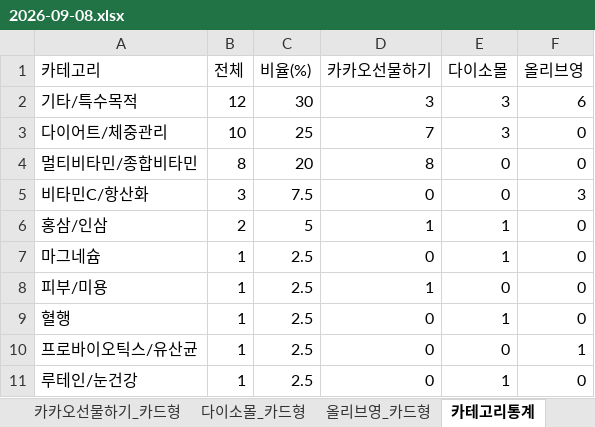
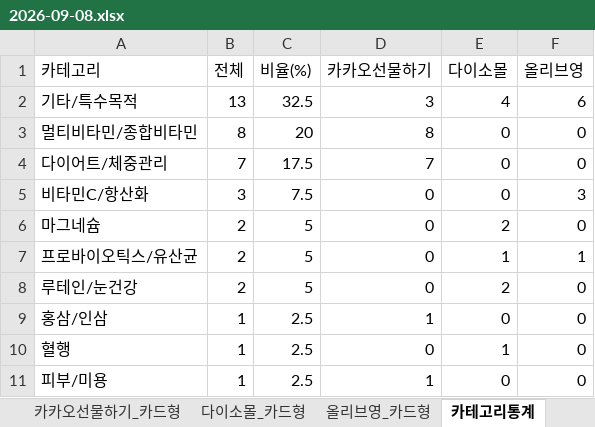
Before and after one commit to primexx98-sudo/online-mall-ranking, an Excel workbook: data/daily/2026-09/2026-09-08.xlsx, sheet 카테고리통계, drawn as a sheet; values as stored, in another font and other column widths than the file's, no borders; removed rows and columns are numbered as before the commit, all else as after; the diff names each change by its address in the sheet, - before the commit and + after, or states it on an @@ line.

```diff
--- a/data/daily/2026-09/2026-09-08.xlsx (sheet 카테고리통계)
+++ b/data/daily/2026-09/2026-09-08.xlsx (sheet 카테고리통계)
-B2 (전체): 12
+B2 (전체): 13
-C2 (비율(%)): 30
+C2 (비율(%)): 32.5
-E2 (다이소몰): 3
+E2 (다이소몰): 4
-row 3: 다이어트/체중관리 | 10 | 25 | 7 | 3 | 0
+row 4: 다이어트/체중관리 | 7 | 17.5 | 7 | 0 | 0
+row 6: 마그네슘 | 2 | 5 | 0 | 2 | 0
+row 7: 프로바이오틱스/유산균 | 2 | 5 | 0 | 1 | 1
+row 8: 루테인/눈건강 | 2 | 5 | 0 | 2 | 0
-B9 (전체): 2
+B9 (전체): 1
-C9 (비율(%)): 5
+C9 (비율(%)): 2.5
-E9 (다이소몰): 1
+E9 (다이소몰): 0
-A10 (카테고리): 마그네슘
+A10 (카테고리): 혈행
-row 9: 혈행 | 1 | 2.5 | 0 | 1 | 0
-row 10: 프로바이오틱스/유산균 | 1 | 2.5 | 0 | 0 | 1
-row 11: 루테인/눈건강 | 1 | 2.5 | 0 | 1 | 0
```
Also changed, not shown: sheet 다이소몰_카드형, sheet 올리브영_카드형, sheet 카카오선물하기_카드형, charts or pictures.
